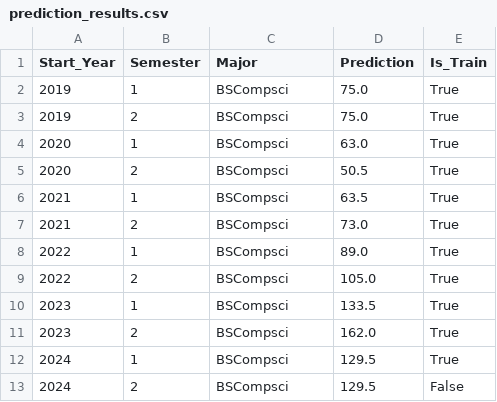
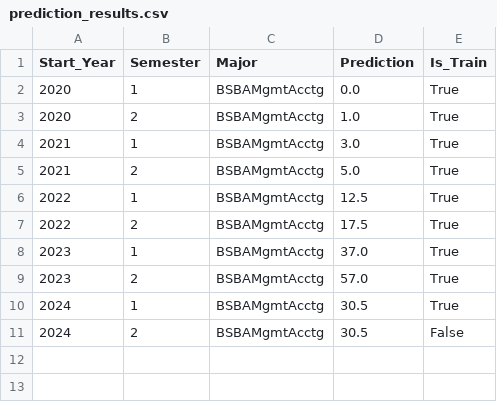
Before and after one commit to VurnKambal/AngeliteForecast, a CSV file: prediction_results.csv, drawn as a sheet.

Commit message:
Fixed preprocessing department and added previous semester result

```diff
--- a/prediction_results.csv
+++ b/prediction_results.csv
@@ -1,13 +1,11 @@
 Start_Year,Semester,Major,Prediction,Is_Train
-2019,1,BSCompsci,75.0,True
-2019,2,BSCompsci,75.0,True
-2020,1,BSCompsci,63.0,True
-2020,2,BSCompsci,50.5,True
-2021,1,BSCompsci,63.5,True
-2021,2,BSCompsci,73.0,True
-2022,1,BSCompsci,89.0,True
-2022,2,BSCompsci,105.0,True
-2023,1,BSCompsci,133.5,True
-2023,2,BSCompsci,162.0,True
-2024,1,BSCompsci,129.5,True
-2024,2,BSCompsci,129.5,False
+2020,1,BSBAMgmtAcctg,0.0,True
+2020,2,BSBAMgmtAcctg,1.0,True
+2021,1,BSBAMgmtAcctg,3.0,True
+2021,2,BSBAMgmtAcctg,5.0,True
+2022,1,BSBAMgmtAcctg,12.5,True
+2022,2,BSBAMgmtAcctg,17.5,True
+2023,1,BSBAMgmtAcctg,37.0,True
+2023,2,BSBAMgmtAcctg,57.0,True
+2024,1,BSBAMgmtAcctg,30.5,True
+2024,2,BSBAMgmtAcctg,30.5,False
```
Also changed, not shown: 6 other files.
